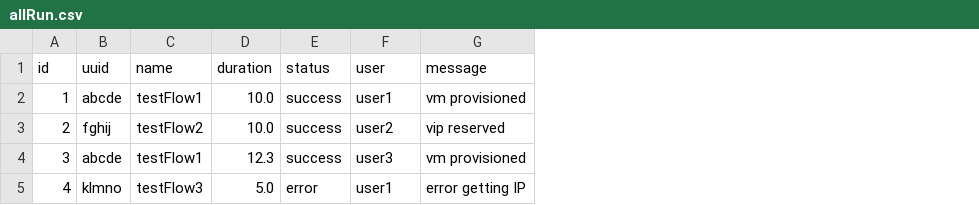
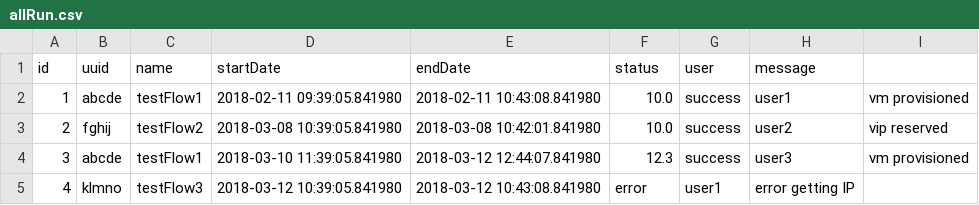
Before and after one commit to LorkScorguar/automation, a CSV file: Report/database/allRun.csv, drawn as a sheet; removed rows and columns are numbered as before the commit, all else as after; the diff names each change by its address in the sheet, - before the commit and + after, or states it on an @@ line.

Commit message:
add startDate and endDate instead of duration

```diff
--- a/Report/database/allRun.csv
+++ b/Report/database/allRun.csv
-column D (duration), rows 2-5: 10.0 | 10.0 | 12.3 | 5.0
+column D (startDate), rows 2-5: 2018-02-11 09:39:05.841980 | 2018-03-08 10:39:05.841980 | 2018-03-10 11:39:05.841980 | 2018-03-12 10:39:05.841980
+column E (endDate), rows 2-5: 2018-02-11 10:43:08.841980 | 2018-03-08 10:42:01.841980 | 2018-03-12 12:44:07.841980 | 2018-03-12 10:43:08.841980
+column I, rows 2-4: vm provisioned | vip reserved | vm provisioned
-F2:F3 (status): success
+F2:F3 (status): 10.0
-G2 (user): user1
+G2 (user): success
-H2 (message): vm provisioned
+H2 (message): user1
-G3 (user): user2
+G3 (user): success
-H3 (message): vip reserved
+H3 (message): user2
-F4 (status): success
+F4 (status): 12.3
-G4 (user): user3
+G4 (user): success
-H4 (message): vm provisioned
+H4 (message): user3
```
